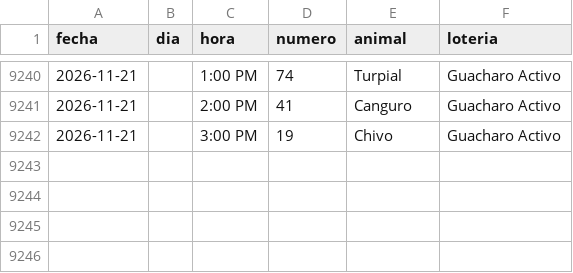
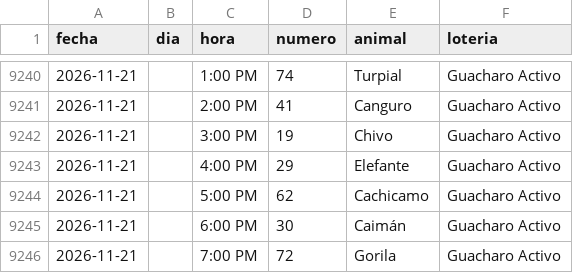
Before and after one commit to victorcsp22-star/sniper-ruletas, a CSV file: data_vz/guacharo_activo_2anios.csv, drawn as a sheet; only a part is shown, gaps mark what is left out.

```diff
--- a/data_vz/guacharo_activo_2anios.csv
+++ b/data_vz/guacharo_activo_2anios.csv
@@ -9242 +9242,5 @@ fecha,dia,hora,numero,animal,loteria
 2026-11-21,,3:00 PM,19,Chivo,Guacharo Activo
+2026-11-21,,4:00 PM,29,Elefante,Guacharo Activo
+2026-11-21,,5:00 PM,62,Cachicamo,Guacharo Activo
+2026-11-21,,6:00 PM,30,Caimán,Guacharo Activo
+2026-11-21,,7:00 PM,72,Gorila,Guacharo Activo
```
Also changed, not shown: gatazo.csv, granja_millonaria_granjazo.csv, 7 other files.
